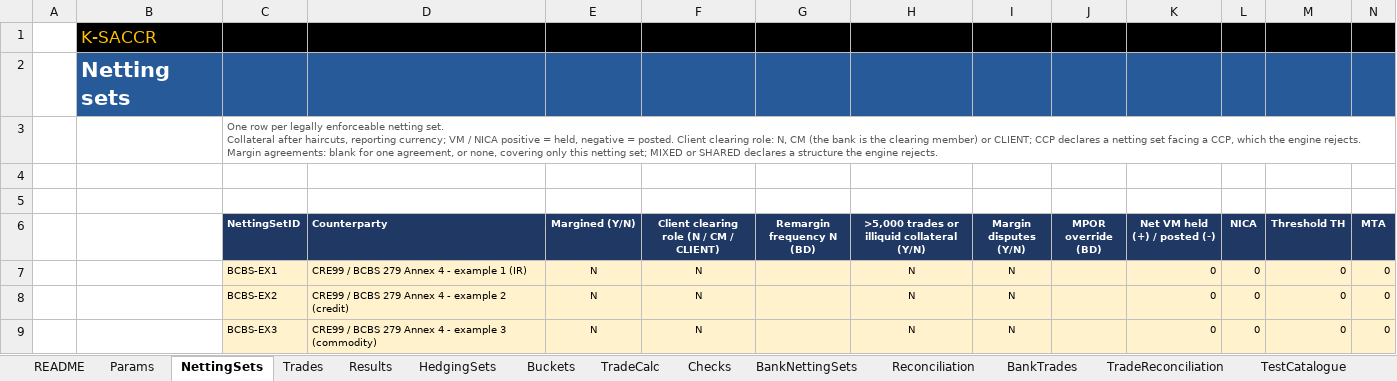
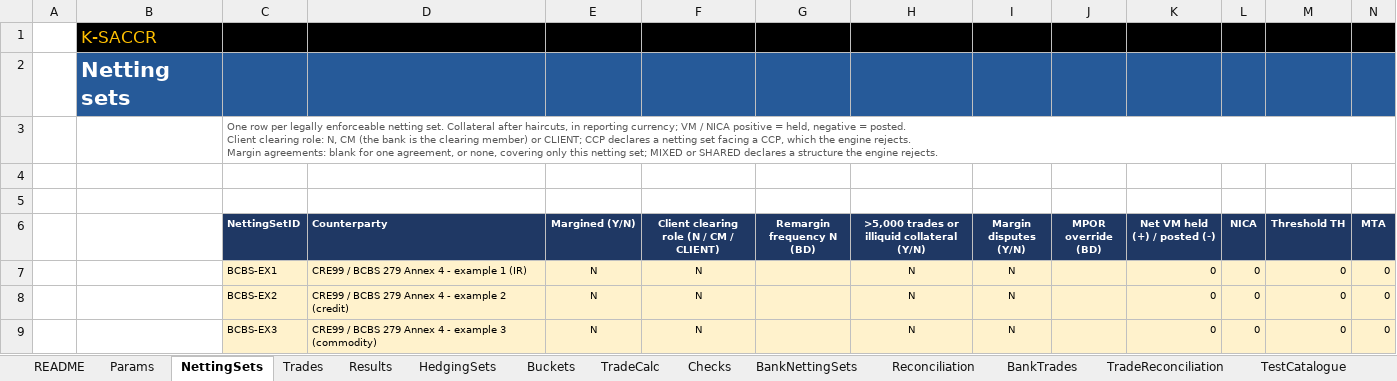
Before and after one commit to danielep71/K-SACCR, an Excel workbook: src/workbook/SACCR_Template.xlsx, sheet NettingSets, drawn as a sheet; only a part is shown; values as stored, in another font and other column widths than the file's, no borders; conditional formats not drawn; the diff names each change by its address in the sheet, - before the commit and + after, or states it on an @@ line.

Commit message:
Name the reason in a CCP netting set's status; wrap NettingSets C3
The owner's Excel check showed a CCP-facing netting set on Results as
"INVALID: 1 input error(s)", which does not say why. ComputeNettingSets
now writes "INVALID: facing a CCP, not supported" for a netting set with
role CCP, followed by "; n other input error(s)" when other fields are
also invalid; every other INVALID status is unchanged.

The NettingSets guidance in C3 was one 420-character line. It is now
three lines (rows, client clearing role, margin agreements) in C3:Q3,
merged with wrap text on a new cell style, and row 3 is 42 points high.

TEST_InputValidation expects the new status in netting-set-clearing-role-
ccp, and netting-set-clearing-role-ccp-margined adds a negative threshold
to check "INVALID: facing a CCP, not supported; 1 other input error(s)".
The case and check counts are unchanged (135, 212). CHANGELOG, clearing
coverage and methodology status description updated.

Validated: python tools/check.py passes; the template's changed parts
(one shared string, one cell style, row 3 and a merge on NettingSets)
parse as XML, and a LibreOffice render shows C3 on three lines across the
table. Not yet run in Excel.

```diff
--- a/src/workbook/SACCR_Template.xlsx (sheet NettingSets)
+++ b/src/workbook/SACCR_Template.xlsx (sheet NettingSets)
-C3 (NettingSetID): …after haircuts, reporting currency;…
+C3 (NettingSetID): …after haircuts, in reporting currency;…
+C3:Q3 merged
```
Also changed, not shown: 5 other files.
